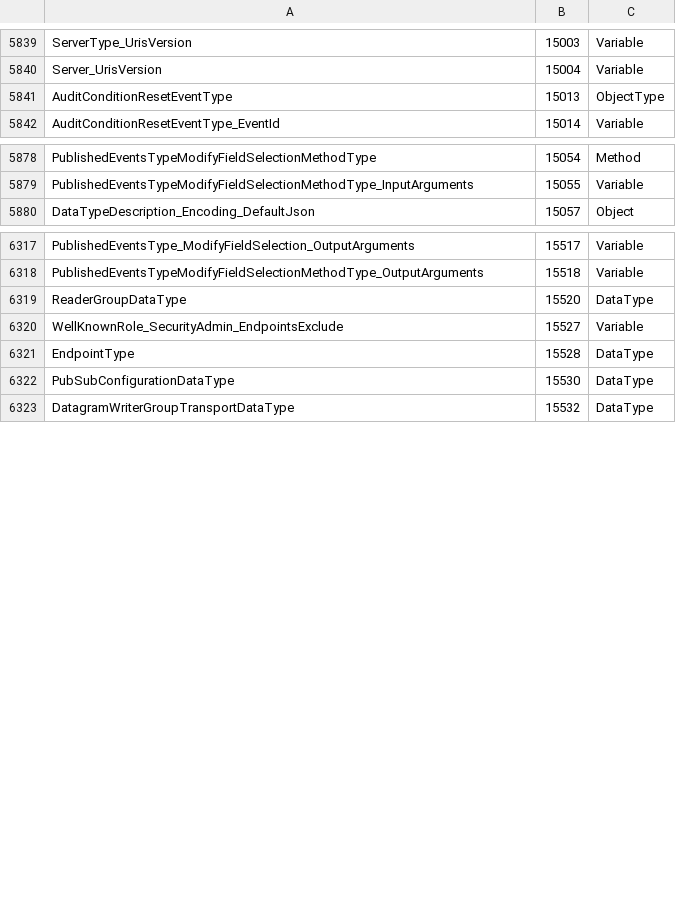
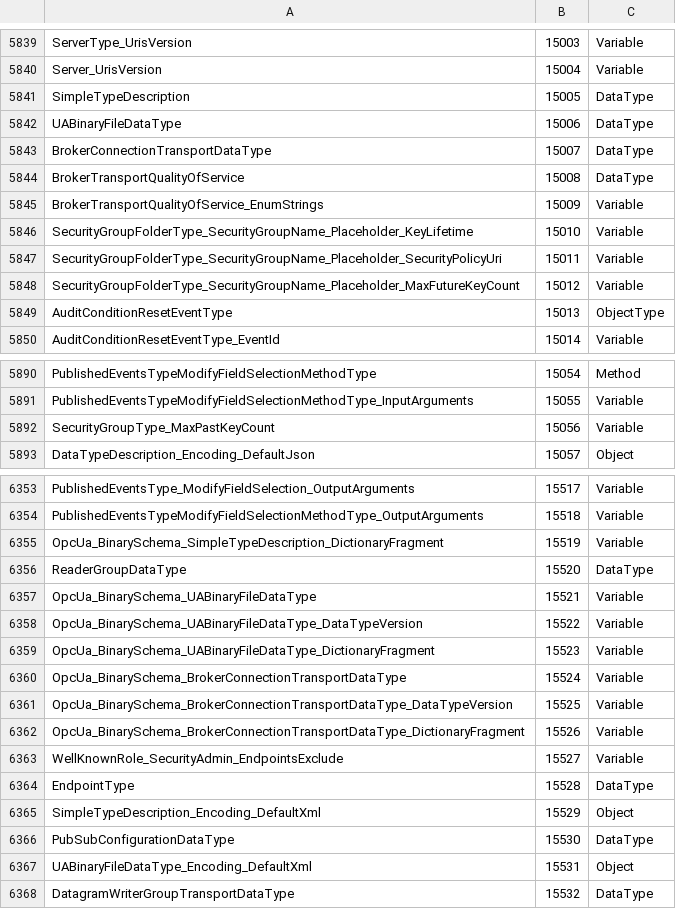
Before and after one commit to OPCFoundation/UA-ModelCompiler, a CSV file: ModelCompiler/Design/StandardTypes.csv, drawn as a sheet; only a part is shown, gaps mark what is left out; the diff covers the shown part only.

```diff
--- a/ModelCompiler/Design/StandardTypes.csv
+++ b/ModelCompiler/Design/StandardTypes.csv
@@ -5840,2 +5840,10 @@ ServerType_UrisVersion,15003,Variable
 Server_UrisVersion,15004,Variable
+SimpleTypeDescription,15005,DataType
+UABinaryFileDataType,15006,DataType
+BrokerConnectionTransportDataType,15007,DataType
+BrokerTransportQualityOfService,15008,DataType
+BrokerTransportQualityOfService_EnumStrings,15009,Variable
+SecurityGroupFolderType_SecurityGroupName_Placeholder_KeyLifetime,15010,Variable
+SecurityGroupFolderType_SecurityGroupName_Placeholder_SecurityPolicyUri,15011,Variable
+SecurityGroupFolderType_SecurityGroupName_Placeholder_MaxFutureKeyCount,15012,Variable
 AuditConditionResetEventType,15013,ObjectType
@@ -5879,2 +5891,3 @@ PublishedEventsTypeModifyFieldSelectionMethodType,15054,Method
 PublishedEventsTypeModifyFieldSelectionMethodType_InputArguments,15055,Variable
+SecurityGroupType_MaxPastKeyCount,15056,Variable
 DataTypeDescription_Encoding_DefaultJson,15057,Object
@@ -6318,6 +6354,15 @@ PublishedEventsType_ModifyFieldSelection_OutputArguments,15517,Variable
 PublishedEventsTypeModifyFieldSelectionMethodType_OutputArguments,15518,Variable
+OpcUa_BinarySchema_SimpleTypeDescription_DictionaryFragment,15519,Variable
 ReaderGroupDataType,15520,DataType
+OpcUa_BinarySchema_UABinaryFileDataType,15521,Variable
+OpcUa_BinarySchema_UABinaryFileDataType_DataTypeVersion,15522,Variable
+OpcUa_BinarySchema_UABinaryFileDataType_DictionaryFragment,15523,Variable
+OpcUa_BinarySchema_BrokerConnectionTransportDataType,15524,Variable
+OpcUa_BinarySchema_BrokerConnectionTransportDataType_DataTypeVersion,15525,Variable
+OpcUa_BinarySchema_BrokerConnectionTransportDataType_DictionaryFragment,15526,Variable
 WellKnownRole_SecurityAdmin_EndpointsExclude,15527,Variable
 EndpointType,15528,DataType
+SimpleTypeDescription_Encoding_DefaultXml,15529,Object
 PubSubConfigurationDataType,15530,DataType
+UABinaryFileDataType_Encoding_DefaultXml,15531,Object
 DatagramWriterGroupTransportDataType,15532,DataType
```
Also changed, not shown: 40 added rows elsewhere in this file, 2 other files.
